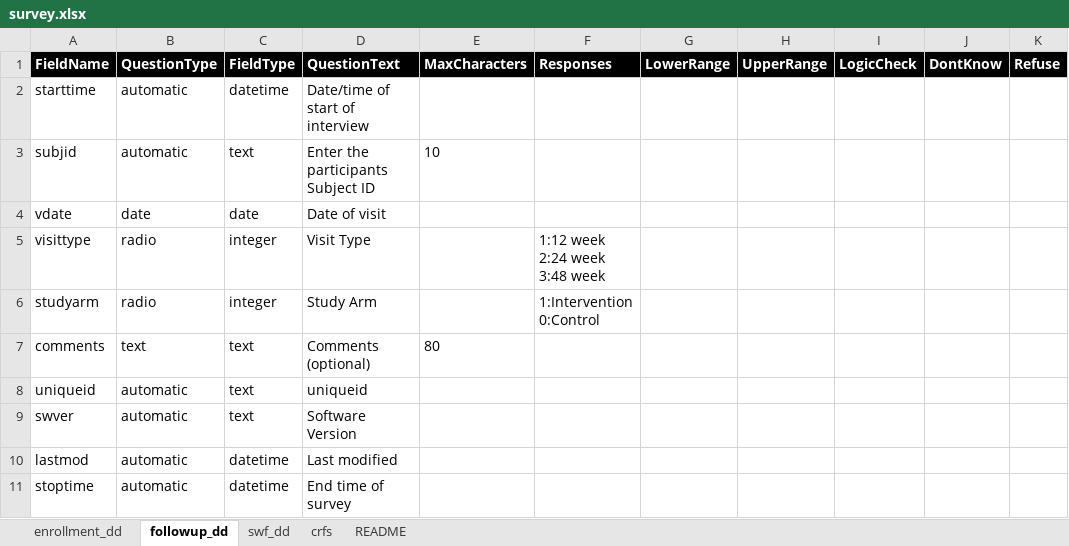
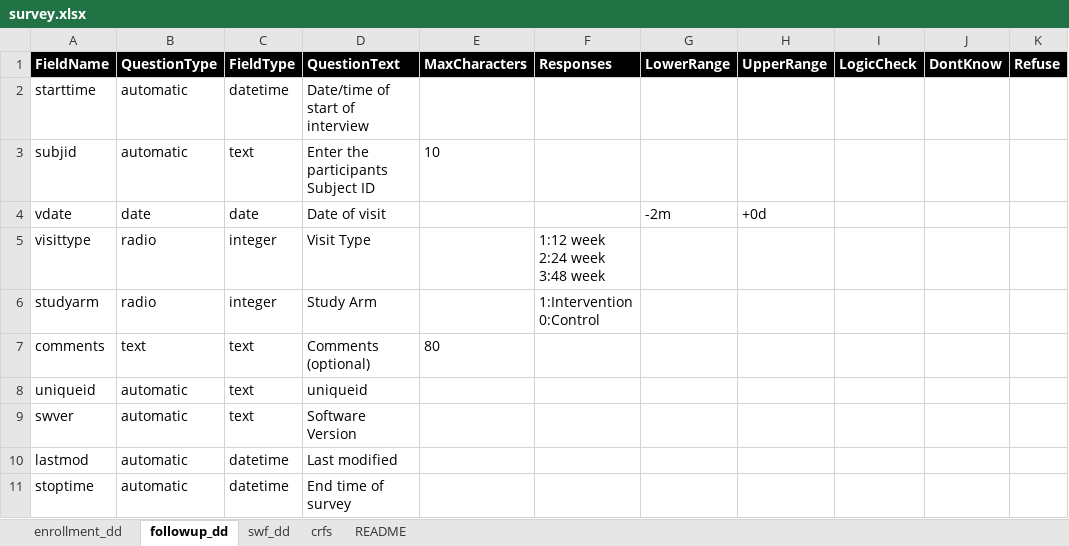
Before and after one commit to glavoy/GiSTXConfig, an Excel workbook: Excel/survey.xlsx, sheet followup_dd, drawn as a sheet; only a part is shown; values as stored, in another font and other column widths than the file's, no borders; conditional formats not drawn; the diff names each change by its address in the sheet, - before the commit and + after, or states it on an @@ line.

Commit message:
Added functionality to add date ranges for 'date' questions

```diff
--- a/Excel/survey.xlsx (sheet followup_dd)
+++ b/Excel/survey.xlsx (sheet followup_dd)
-G4 (LowerRange): (empty)
+G4 (LowerRange): -2m
-H4 (UpperRange): (empty)
+H4 (UpperRange): +0d
```
Also changed, not shown: sheet enrollment_dd, sheet swf_dd, 8 other files.
